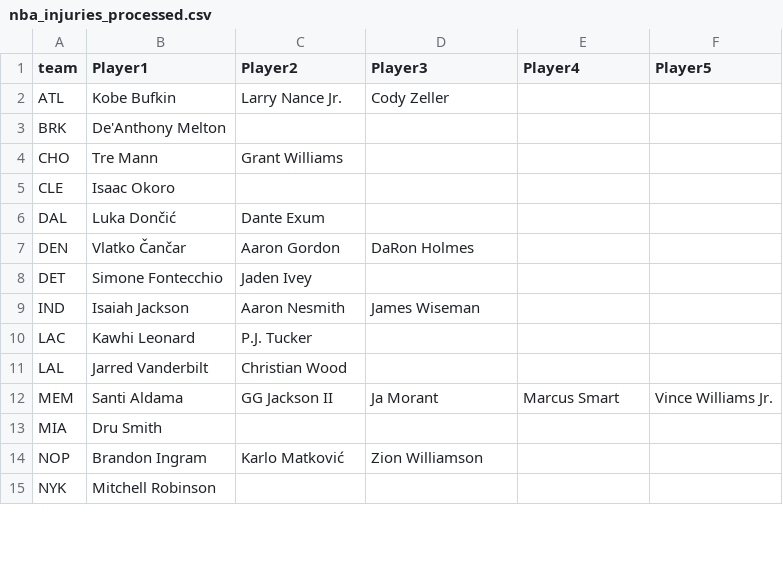
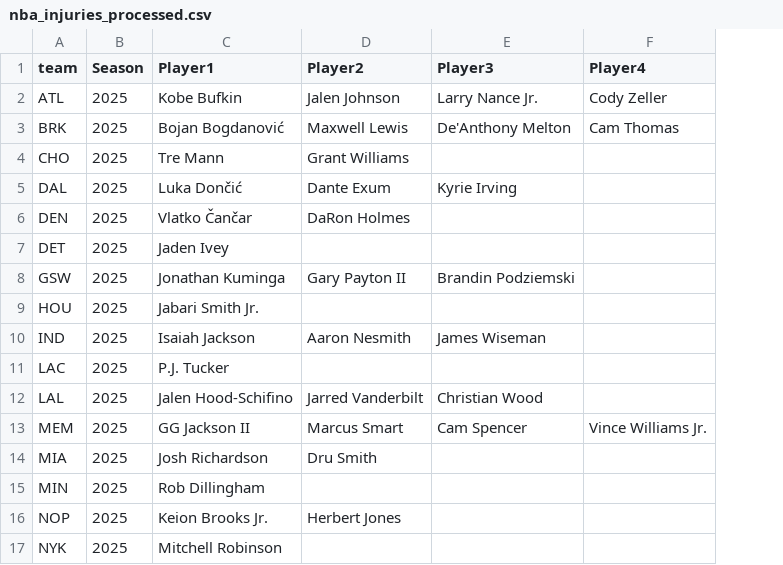
Before and after one commit to UsangR01/NBA-Games-Prediction, a CSV file: Refresh/data/parsed_csvs/nbaInjuries_csv/nba_injuries_processed.csv, drawn as a sheet; only a part is shown; removed rows and columns are numbered as before the commit, all else as after; the diff covers the shown part only; the diff names each change by its address in the sheet, - before the commit and + after, or states it on an @@ line.

```diff
--- a/Refresh/data/parsed_csvs/nbaInjuries_csv/nba_injuries_processed.csv
+++ b/Refresh/data/parsed_csvs/nbaInjuries_csv/nba_injuries_processed.csv
+column B (Season), rows 2-7: all 2025; rows 10-14: all 2025; rows 16-17: 2025 | 2025
-column F (Player5), row 12: Vince Williams Jr.
-D2 (Player2): Larry Nance Jr.
+D2 (Player2): Jalen Johnson
-E2 (Player3): Cody Zeller
+E2 (Player3): Larry Nance Jr.
-F2 (Player4): (empty)
+F2 (Player4): Cody Zeller
-C3 (Player1): De'Anthony Melton
+C3 (Player1): Bojan Bogdanović
-D3 (Player2): (empty)
+D3 (Player2): Maxwell Lewis
-E3 (Player3): (empty)
+E3 (Player3): De'Anthony Melton
-F3 (Player4): (empty)
+F3 (Player4): Cam Thomas
-row 5: CLE | Isaac Okoro
-E5 (Player3): (empty)
+E5 (Player3): Kyrie Irving
-D6 (Player2): Aaron Gordon
+D6 (Player2): DaRon Holmes
-E6 (Player3): DaRon Holmes
+E6 (Player3): (empty)
-C7 (Player1): Simone Fontecchio
+C7 (Player1): Jaden Ivey
-D7 (Player2): Jaden Ivey
+D7 (Player2): (empty)
+row 8: GSW | 2025 | Jonathan Kuminga | Gary Payton II | Brandin Podziemski
+row 9: HOU | 2025 | Jabari Smith Jr.
-C11 (Player1): Kawhi Leonard
+C11 (Player1): P.J. Tucker
-D11 (Player2): P.J. Tucker
+D11 (Player2): (empty)
-C12 (Player1): Jarred Vanderbilt
+C12 (Player1): Jalen Hood-Schifino
-D12 (Player2): Christian Wood
+D12 (Player2): Jarred Vanderbilt
-E12 (Player3): (empty)
+E12 (Player3): Christian Wood
-C13 (Player1): Santi Aldama
+C13 (Player1): GG Jackson II
-D13 (Player2): GG Jackson II
+D13 (Player2): Marcus Smart
-E13 (Player3): Ja Morant
+E13 (Player3): Cam Spencer
-F13 (Player4): Marcus Smart
+F13 (Player4): Vince Williams Jr.
-C14 (Player1): Dru Smith
+C14 (Player1): Josh Richardson
-D14 (Player2): (empty)
+D14 (Player2): Dru Smith
+row 15: MIN | 2025 | Rob Dillingham
-C16 (Player1): Brandon Ingram
+C16 (Player1): Keion Brooks Jr.
-D16 (Player2): Karlo Matković
+D16 (Player2): Herbert Jones
-E16 (Player3): Zion Williamson
+E16 (Player3): (empty)
```
Also changed, not shown: 1 removed row and 10 edited cells elsewhere in this file, Refresh/data/parsed_csvs/nbaInjuries_csv/nba_injuries.csv, 1 other file.
